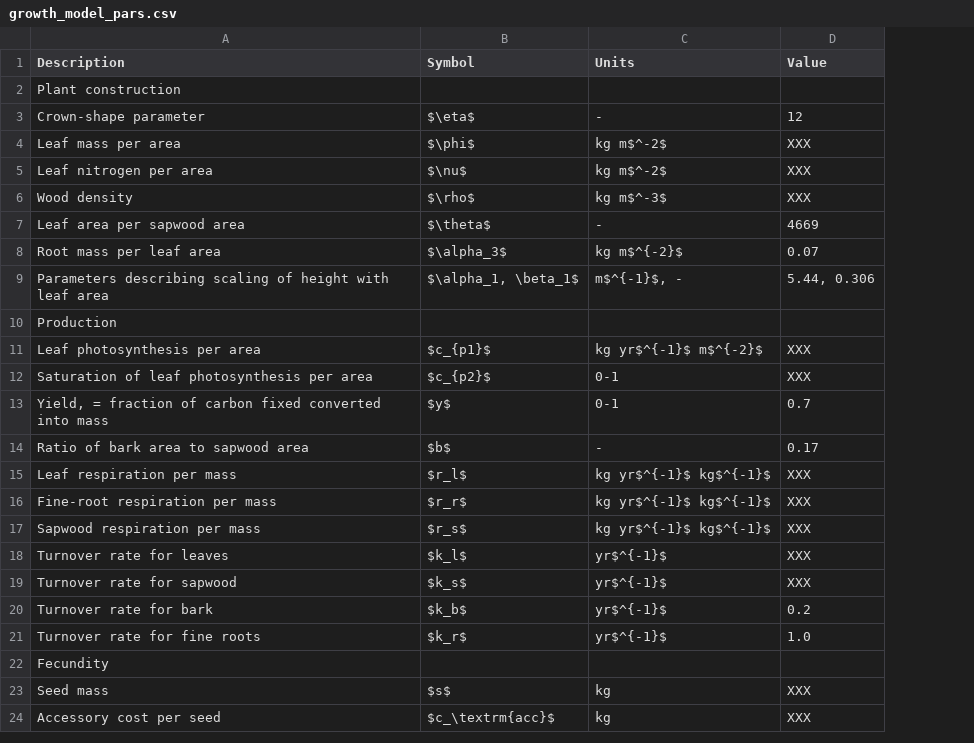
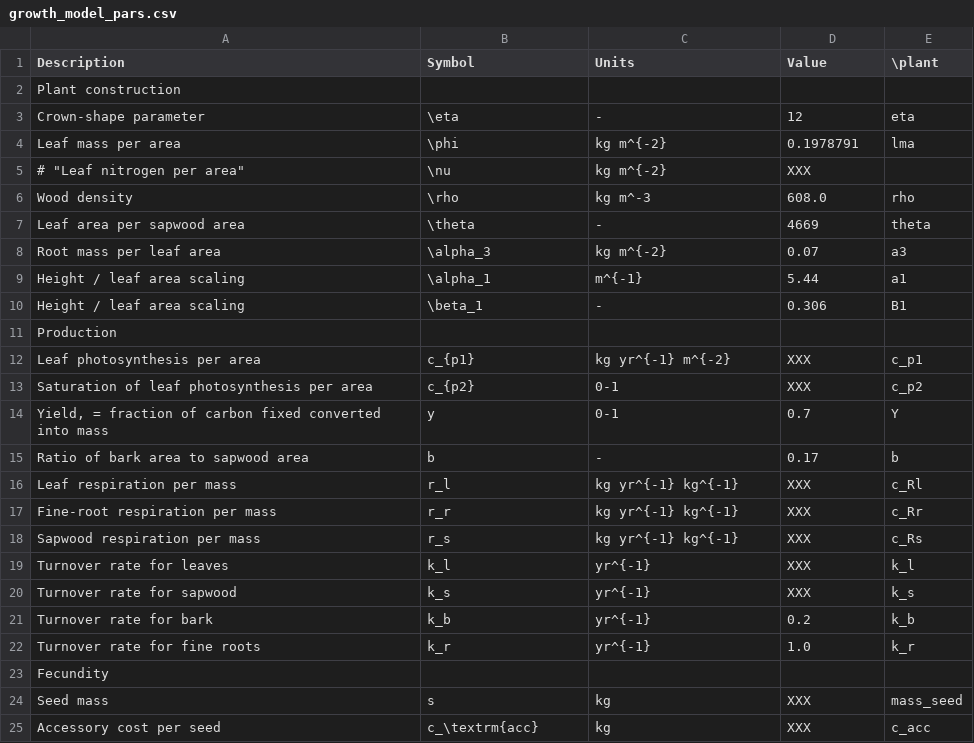
Before and after one commit to traitecoevo/plant_paper, a CSV file: vignettes/growth_model_pars.csv, drawn as a sheet; only a part is shown; removed rows and columns are numbered as before the commit, all else as after; the diff covers the shown part only; the diff names each change by its address in the sheet, - before the commit and + after, or states it on an @@ line.

Commit message:
Automatically add parameters to physiology table
Fixes #17

```diff
--- a/vignettes/growth_model_pars.csv
+++ b/vignettes/growth_model_pars.csv
+column E (\plant), rows 3-8: eta | lma |  | rho | theta | a3; rows 12-25: c_p1 | c_p2 | Y | b | c_Rl | c_Rr | c_Rs | k_l | k_s | k_b | k_r |  | mass_seed | c_acc
-B3 (Symbol): $\eta$
+B3 (Symbol): \eta
-B4 (Symbol): $\phi$
+B4 (Symbol): \phi
-C4:C5 (Units): kg m$^-2$
+C4:C5 (Units): kg m^{-2}
-D4 (Value): XXX
+D4 (Value): 0.1978791
-A5 (Description): Leaf nitrogen per area
+A5 (Description): # "Leaf nitrogen per area"
-B5 (Symbol): $\nu$
+B5 (Symbol): \nu
-B6 (Symbol): $\rho$
+B6 (Symbol): \rho
-C6 (Units): kg m$^-3$
+C6 (Units): kg m^-3
-D6 (Value): XXX
+D6 (Value): 608.0
-B7 (Symbol): $\theta$
+B7 (Symbol): \theta
-B8 (Symbol): $\alpha_3$
+B8 (Symbol): \alpha_3
-C8 (Units): kg m$^{-2}$
+C8 (Units): kg m^{-2}
-row 9: Parameters describing scaling of height with leaf area | $\alpha_1, \beta_1$ | m$^{-1}$, - | 5.44, 0.306
+row 9: Height / leaf area scaling | \alpha_1 | m^{-1} | 5.44 | a1
+row 10: Height / leaf area scaling | \beta_1 | - | 0.306 | B1
-B12 (Symbol): $c_{p1}$
+B12 (Symbol): c_{p1}
-C12 (Units): kg yr$^{-1}$ m$^{-2}$
+C12 (Units): kg yr^{-1} m^{-2}
-B13 (Symbol): $c_{p2}$
+B13 (Symbol): c_{p2}
-B14 (Symbol): $y$
+B14 (Symbol): y
-B15 (Symbol): $b$
+B15 (Symbol): b
-B16 (Symbol): $r_l$
+B16 (Symbol): r_l
-C16:C18 (Units): kg yr$^{-1}$ kg$^{-1}$
+C16:C18 (Units): kg yr^{-1} kg^{-1}
-B17 (Symbol): $r_r$
+B17 (Symbol): r_r
-B18 (Symbol): $r_s$
+B18 (Symbol): r_s
-B19 (Symbol): $k_l$
+B19 (Symbol): k_l
-C19:C22 (Units): yr$^{-1}$
+C19:C22 (Units): yr^{-1}
-B20 (Symbol): $k_s$
+B20 (Symbol): k_s
-B21 (Symbol): $k_b$
+B21 (Symbol): k_b
-B22 (Symbol): $k_r$
+B22 (Symbol): k_r
-B24 (Symbol): $s$
+B24 (Symbol): s
-B25 (Symbol): $c_\textrm{acc}$
+B25 (Symbol): c_\textrm{acc}
```
Also changed, not shown: 12 edited cells elsewhere in this file, 2 other files.
